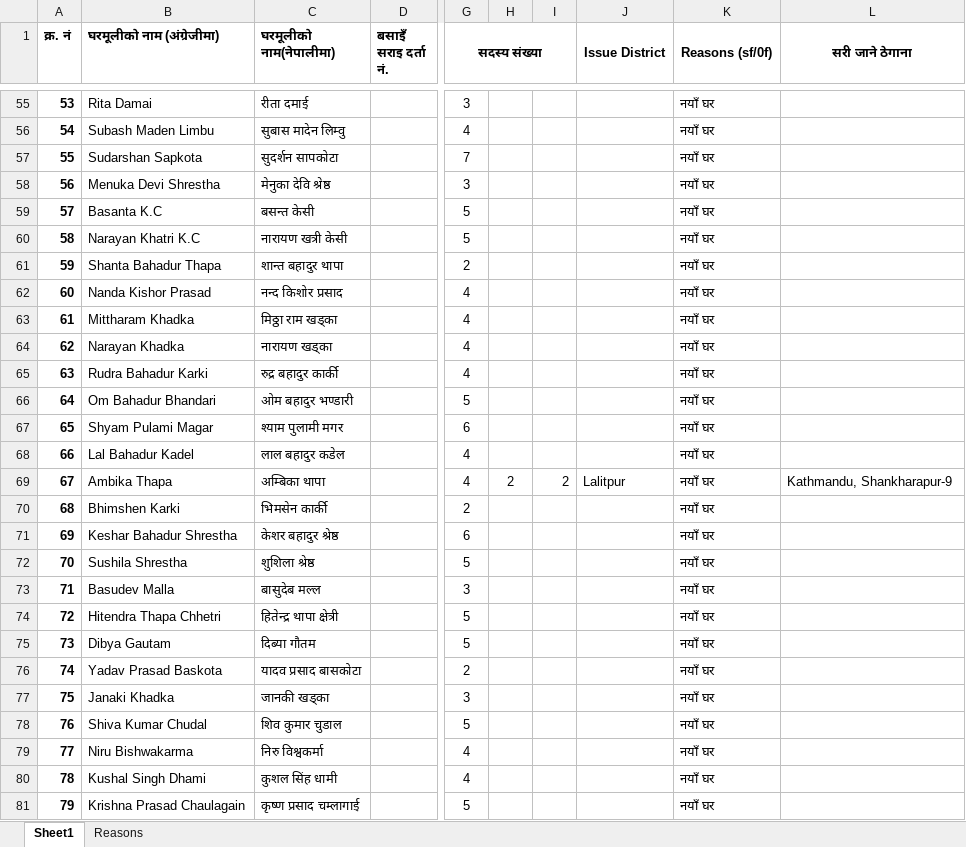
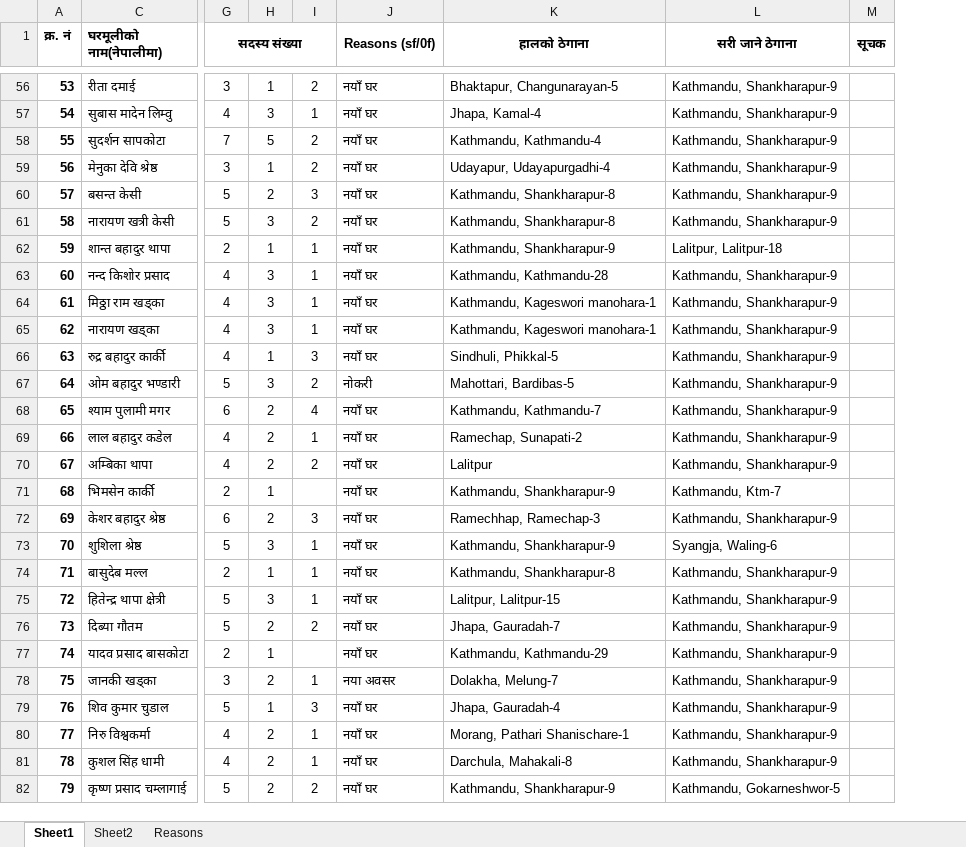
Before and after one commit to suwalcrystal/ward1, an Excel workbook: migration/list of immigrants.xlsx, sheet Sheet1, drawn as a sheet; only a part is shown, gaps mark what is left out; values as stored, in another font and other column widths than the file's, no borders; removed rows and columns are numbered as before the commit, all else as after; the diff covers the shown part only; the diff names each change by its address in the sheet, - before the commit and + after, or states it on an @@ line.

```diff
--- a/migration/list of immigrants.xlsx (sheet Sheet1)
+++ b/migration/list of immigrants.xlsx (sheet Sheet1)
+sheet tab: Sheet2
@@ column B (घरमूलीको नाम (अंग्रेजीमा)) hidden, rows 55-81: Rita Damai | Subash Maden Limbu | Sudarshan Sapkota | Menuka Devi Shrestha | Basanta K.C | Narayan Khatri K.C | Shanta Bahadur Thapa | Nanda Kishor Prasad | Mittharam Khadka | Narayan Khadka | Rudra Bahadur Karki | Om Bahadur Bhandari | Shyam Pulami Magar | Lal Bahadur Kadel | Ambika Thapa | Bhimshen Karki | Keshar Bahadur Shrestha | Sushila Shrestha | Basudev Malla | Hitendra Thapa Chhetri | Dibya Gautam | Yadav Prasad Baskota | Janaki Khadka | Shiva Kumar Chudal | Niru Bishwakarma | Kushal Singh Dhami | Krishna Prasad Chaulagain @@
@@ column D (बसाइँ सराइ दर्ता नं.) hidden, empty @@
-column H, row 69: 2
-column I, row 69: 2
-column J (Issue District), row 69: Lalitpur
+column H, rows 56-82: 1 | 3 | 5 | 1 | 2 | 3 | 1 | 3 | 3 | 3 | 1 | 3 | 2 | 2 | 2 | 1 | 2 | 3 | 1 | 3 | 2 | 1 | 2 | 1 | 2 | 2 | 2
+column I, rows 56-82: 2 | 1 | 2 | 2 | 3 | 2 | 1 | 1 | 1 | 1 | 3 | 2 | 4 | 1 | 2 |  | 3 | 1 | 1 | 1 | 2 |  | 1 | 3 | 1 | 1 | 2
+column K (हालको ठेगाना), rows 56-82: Bhaktapur, Changunarayan-5 | Jhapa, Kamal-4 | Kathmandu, Kathmandu-4 | Udayapur, Udayapurgadhi-4 | Kathmandu, Shankharapur-8 | Kathmandu, Shankharapur-8 | Kathmandu, Shankharapur-9 | Kathmandu, Kathmandu-28 | Kathmandu, Kageswori manohara-1 | Kathmandu, Kageswori manohara-1 | Sindhuli, Phikkal-5 | Mahottari, Bardibas-5 | Kathmandu, Kathmandu-7 | Ramechap, Sunapati-2 | Lalitpur | Kathmandu, Shankharapur-9 | Ramechhap, Ramechap-3 | Kathmandu, Shankharapur-9 | Kathmandu, Shankharapur-8 | Lalitpur, Lalitpur-15 | Jhapa, Gauradah-7 | Kathmandu, Kathmandu-29 | Dolakha, Melung-7 | Jhapa, Gauradah-4 | Morang, Pathari Shanischare-1 | Darchula, Mahakali-8 | Kathmandu, Shankharapur-9
+column M (सूचक), empty
-L56:L61 (सरी जाने ठेगाना): (empty)
+L56:L61 (सरी जाने ठेगाना): Kathmandu, Shankharapur-9
-L62 (सरी जाने ठेगाना): (empty)
+L62 (सरी जाने ठेगाना): Lalitpur, Lalitpur-18
-L63:L69 (सरी जाने ठेगाना): (empty)
+L63:L69 (सरी जाने ठेगाना): Kathmandu, Shankharapur-9
-J67 (Reasons (sf/0f)): नयाँ घर
+J67 (Reasons (sf/0f)): नोकरी
-L71 (सरी जाने ठेगाना): (empty)
+L71 (सरी जाने ठेगाना): Kathmandu, Ktm-7
-L72 (सरी जाने ठेगाना): (empty)
+L72 (सरी जाने ठेगाना): Kathmandu, Shankharapur-9
-L73 (सरी जाने ठेगाना): (empty)
+L73 (सरी जाने ठेगाना): Syangja, Waling-6
-G74 (सदस्य संख्या): 3
+G74 (सदस्य संख्या): 2
-L74:L81 (सरी जाने ठेगाना): (empty)
+L74:L81 (सरी जाने ठेगाना): Kathmandu, Shankharapur-9
-J78 (Reasons (sf/0f)): नयाँ घर
+J78 (Reasons (sf/0f)): नया अवसर
-L82 (सरी जाने ठेगाना): (empty)
+L82 (सरी जाने ठेगाना): Kathmandu, Gokarneshwor-5
```
Also changed, not shown: 1 added row and 96 edited cells elsewhere in this sheet, sheet Reasons, 2 other files.
